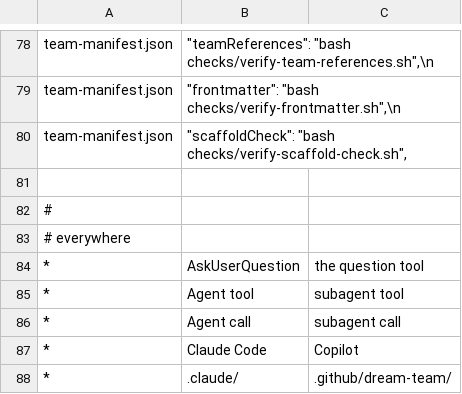
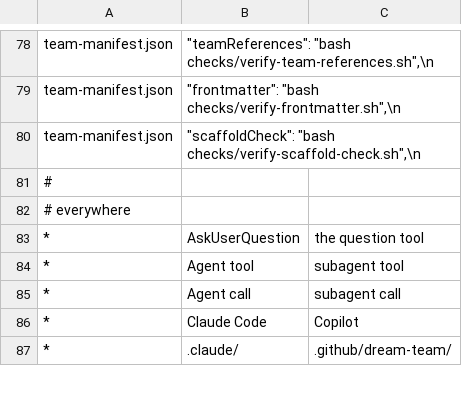
Before and after one commit to dm-23/dream-team, a TSV file: copilot/rules.tsv, drawn as a sheet; only a part is shown, gaps mark what is left out.

```diff
--- a/copilot/rules.tsv
+++ b/copilot/rules.tsv
@@ -79,4 +79,3 @@ team-manifest.json	    "teamReferences": "bash checks/verify-team-references.sh"
 team-manifest.json	    "frontmatter": "bash checks/verify-frontmatter.sh",\n	
-team-manifest.json	    "scaffoldCheck": "bash checks/verify-scaffold-check.sh",
-	
+team-manifest.json	    "scaffoldCheck": "bash checks/verify-scaffold-check.sh",\n	
 #
```
Also changed, not shown: 1 other file.
